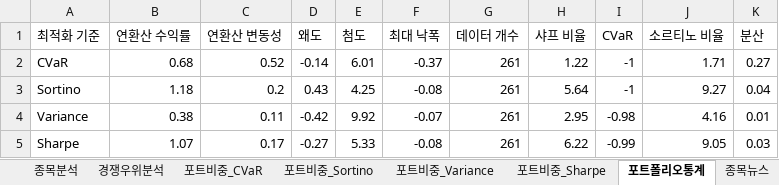
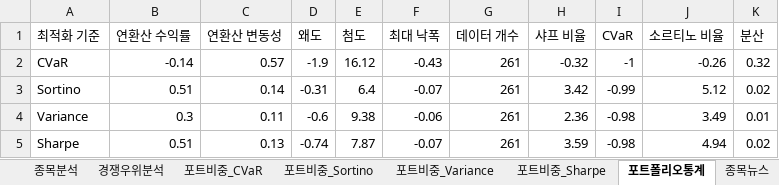
Before and after one commit to aravaca/DeepFund, an Excel workbook: backend/deep_fund.xlsx, sheet 포트폴리오통계, drawn as a sheet; values as stored, in another font and other column widths than the file's, no borders; table styles not drawn; the diff names each change by its address in the sheet, - before the commit and + after, or states it on an @@ line.

```diff
--- a/backend/deep_fund.xlsx (sheet 포트폴리오통계)
+++ b/backend/deep_fund.xlsx (sheet 포트폴리오통계)
-B2 (연환산 수익률): 0.68
+B2 (연환산 수익률): -0.14
-C2 (연환산 변동성): 0.52
+C2 (연환산 변동성): 0.57
-D2 (왜도): -0.14
+D2 (왜도): -1.9
-E2 (첨도): 6.01
+E2 (첨도): 16.12
-F2 (최대 낙폭): -0.37
+F2 (최대 낙폭): -0.43
-H2 (샤프 비율): 1.22
+H2 (샤프 비율): -0.32
-J2 (소르티노 비율): 1.71
+J2 (소르티노 비율): -0.26
-K2 (분산): 0.27
+K2 (분산): 0.32
-B3 (연환산 수익률): 1.18
+B3 (연환산 수익률): 0.51
-C3 (연환산 변동성): 0.2
+C3 (연환산 변동성): 0.14
-D3 (왜도): 0.43
+D3 (왜도): -0.31
-E3 (첨도): 4.25
+E3 (첨도): 6.4
-F3 (최대 낙폭): -0.08
+F3 (최대 낙폭): -0.07
-H3 (샤프 비율): 5.64
+H3 (샤프 비율): 3.42
-I3 (CVaR): -1
+I3 (CVaR): -0.99
-J3 (소르티노 비율): 9.27
+J3 (소르티노 비율): 5.12
-K3 (분산): 0.04
+K3 (분산): 0.02
-B4 (연환산 수익률): 0.38
+B4 (연환산 수익률): 0.3
-D4 (왜도): -0.42
+D4 (왜도): -0.6
-E4 (첨도): 9.92
+E4 (첨도): 9.38
-F4 (최대 낙폭): -0.07
+F4 (최대 낙폭): -0.06
-H4 (샤프 비율): 2.95
+H4 (샤프 비율): 2.36
-J4 (소르티노 비율): 4.16
+J4 (소르티노 비율): 3.49
-B5 (연환산 수익률): 1.07
+B5 (연환산 수익률): 0.51
-C5 (연환산 변동성): 0.17
+C5 (연환산 변동성): 0.13
-D5 (왜도): -0.27
+D5 (왜도): -0.74
-E5 (첨도): 5.33
+E5 (첨도): 7.87
-F5 (최대 낙폭): -0.08
+F5 (최대 낙폭): -0.07
-H5 (샤프 비율): 6.22
+H5 (샤프 비율): 3.59
-I5 (CVaR): -0.99
+I5 (CVaR): -0.98
-J5 (소르티노 비율): 9.05
+J5 (소르티노 비율): 4.94
-K5 (분산): 0.03
+K5 (분산): 0.02
```
Also changed, not shown: sheet 종목분석, sheet 종목뉴스, sheet 경쟁우위분석, sheet 포트비중_Sharpe, sheet 포트비중_Variance, sheet 포트비중_Sortino, 1 more sheet, 1 other file.
